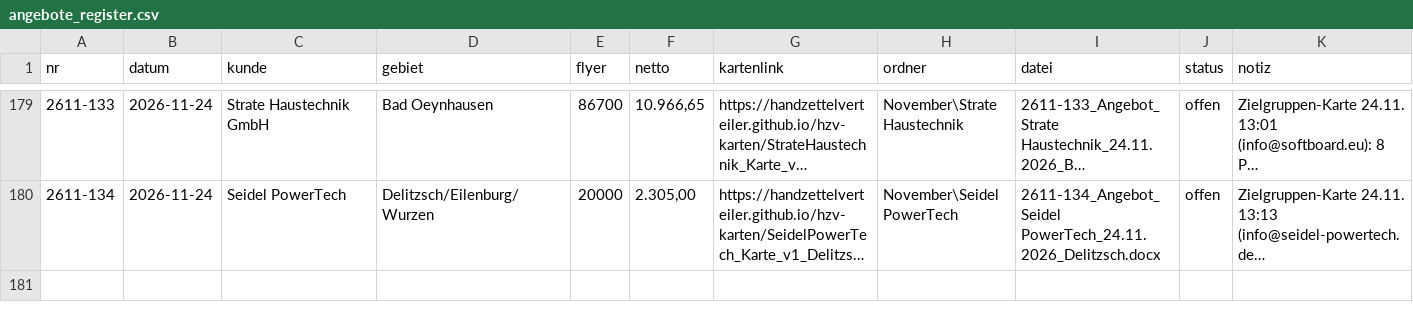
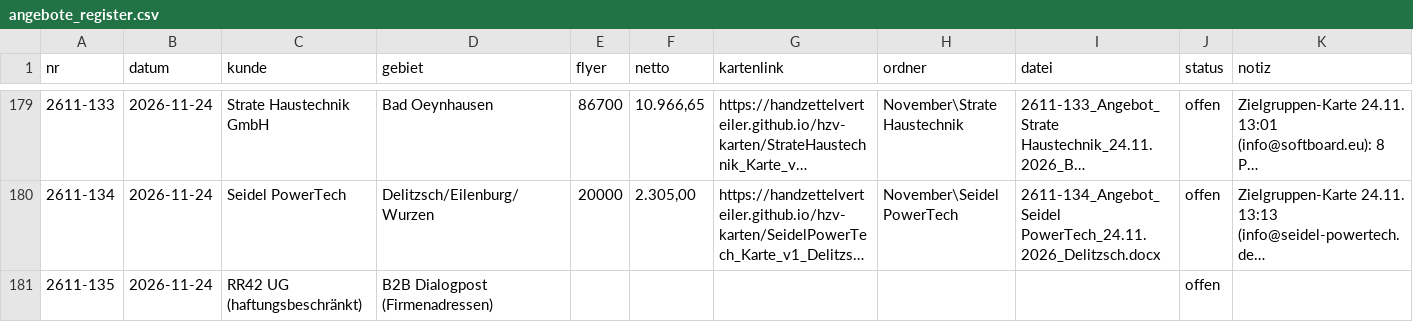
Before and after one commit to handzettelverteiler/hzv-karten, a CSV file: daten/angebote_register.csv, drawn as a sheet; only a part is shown, gaps mark what is left out; long unchanged cells end in …; the diff names each change by its address in the sheet, - before the commit and + after, or states it on an @@ line.

```diff
--- a/daten/angebote_register.csv
+++ b/daten/angebote_register.csv
+row 181: 2611-135 | 2026-11-24 | RR42 UG (haftungsbeschränkt) | B2B Dialogpost (Firmenadressen) |  |  |  |  |  | offen
```
